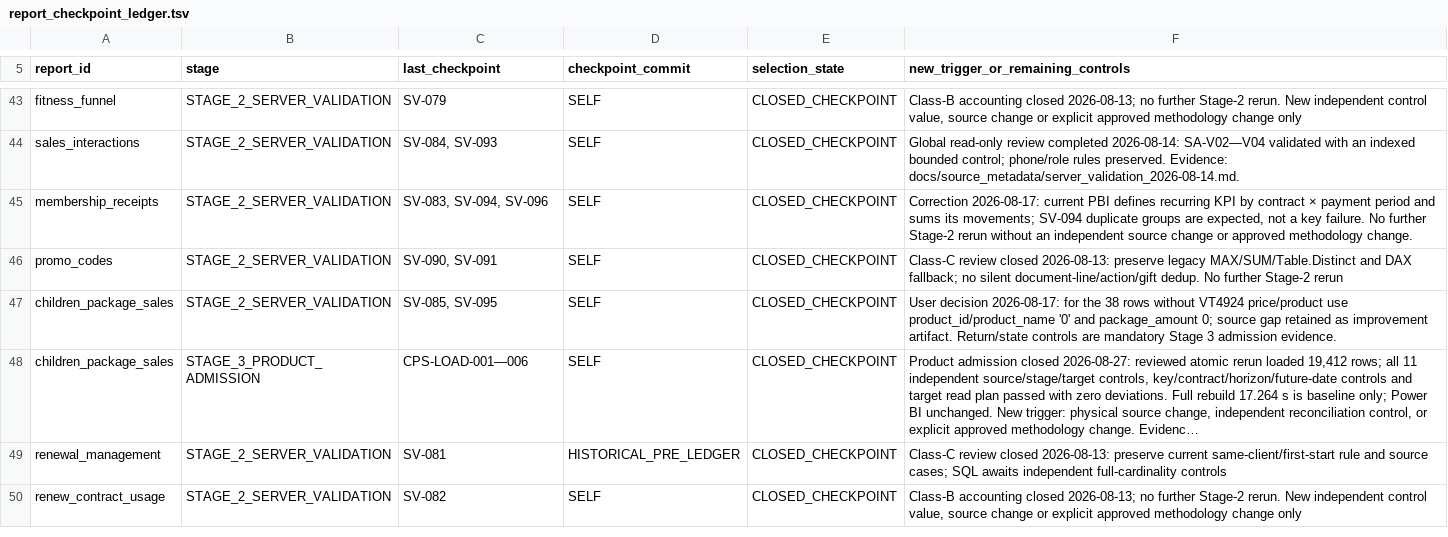
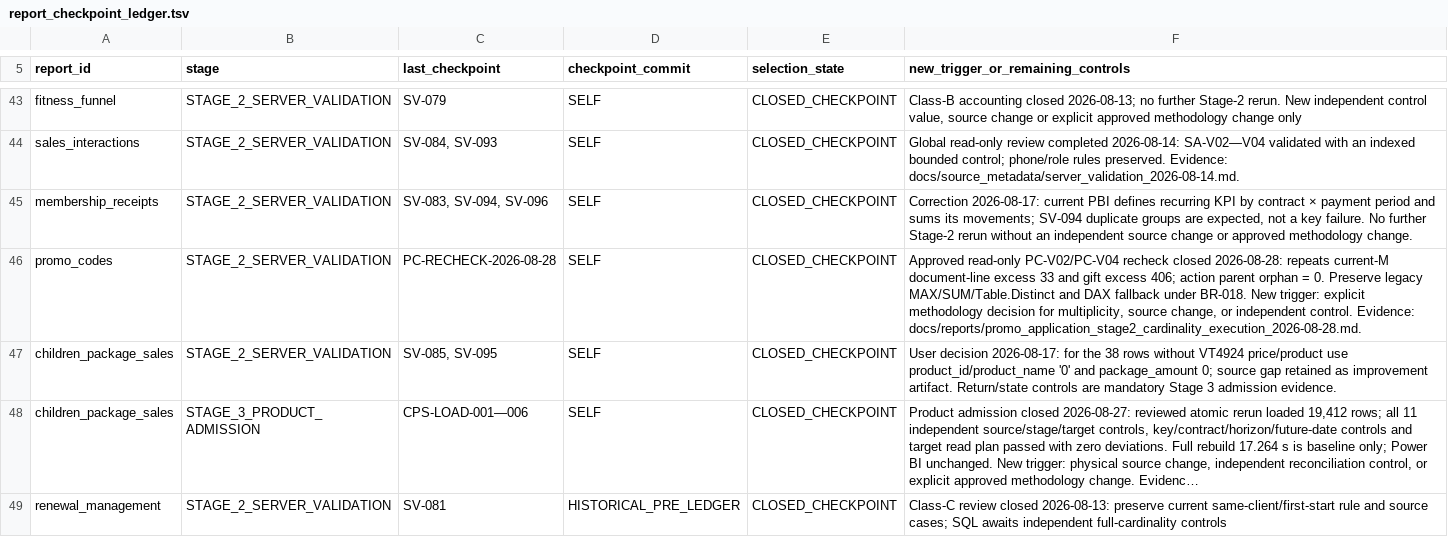
Before and after one commit to ilvkalinin/1c_to_powerBi, a TSV file: .agents/report_checkpoint_ledger.tsv, drawn as a sheet; only a part is shown, gaps mark what is left out; the shorter side is filled out with more unchanged rows; long unchanged cells end in ….

Commit message:
docs: close promo application cardinality recheck

```diff
--- a/.agents/report_checkpoint_ledger.tsv
+++ b/.agents/report_checkpoint_ledger.tsv
@@ -45,3 +45,3 @@ sales_interactions	STAGE_2_SERVER_VALIDATION	SV-084, SV-093	SELF	CLOSED_CHECKPOI
 membership_receipts	STAGE_2_SERVER_VALIDATION	SV-083, SV-094, SV-096	SELF	CLOSED_CHECKPOINT	Correction 2026-08-17: current PBI defines recurring KPI by contract × payment period and sums its movements; SV-094 duplicate groups are expected, not a key failure. No further Stage-2 rerun without an independent source change or approved methodology change.
-promo_codes	STAGE_2_SERVER_VALIDATION	SV-090, SV-091	SELF	CLOSED_CHECKPOINT	Class-C review closed 2026-08-13: preserve legacy MAX/SUM/Table.Distinct and DAX fallback; no silent document-line/action/gift dedup. No further Stage-2 rerun
+promo_codes	STAGE_2_SERVER_VALIDATION	PC-RECHECK-2026-08-28	SELF	CLOSED_CHECKPOINT	Approved read-only PC-V02/PC-V04 recheck closed 2026-08-28: repeats current-M document-line excess 33 and gift excess 406; action parent orphan = 0. Preserve legacy MAX/SUM/Table.Distinct and DAX fallback under BR-018. New trigger: explicit methodology decision for multiplicity, source change, or independent control. Evidence: docs/reports/promo_application_stage2_cardinality_execution_2026-08-28.md.
 children_package_sales	STAGE_2_SERVER_VALIDATION	SV-085, SV-095	SELF	CLOSED_CHECKPOINT	User decision 2026-08-17: for the 38 rows without VT4924 price/product use product_id/product_name '0' and package_amount 0; source gap retained as improvement artifact. Return/state controls are mandatory Stage 3 admission evidence.
```
Also changed, not shown: .agents/active_package.tsv, .agents/project_stage_gate.tsv, 7 other files.
